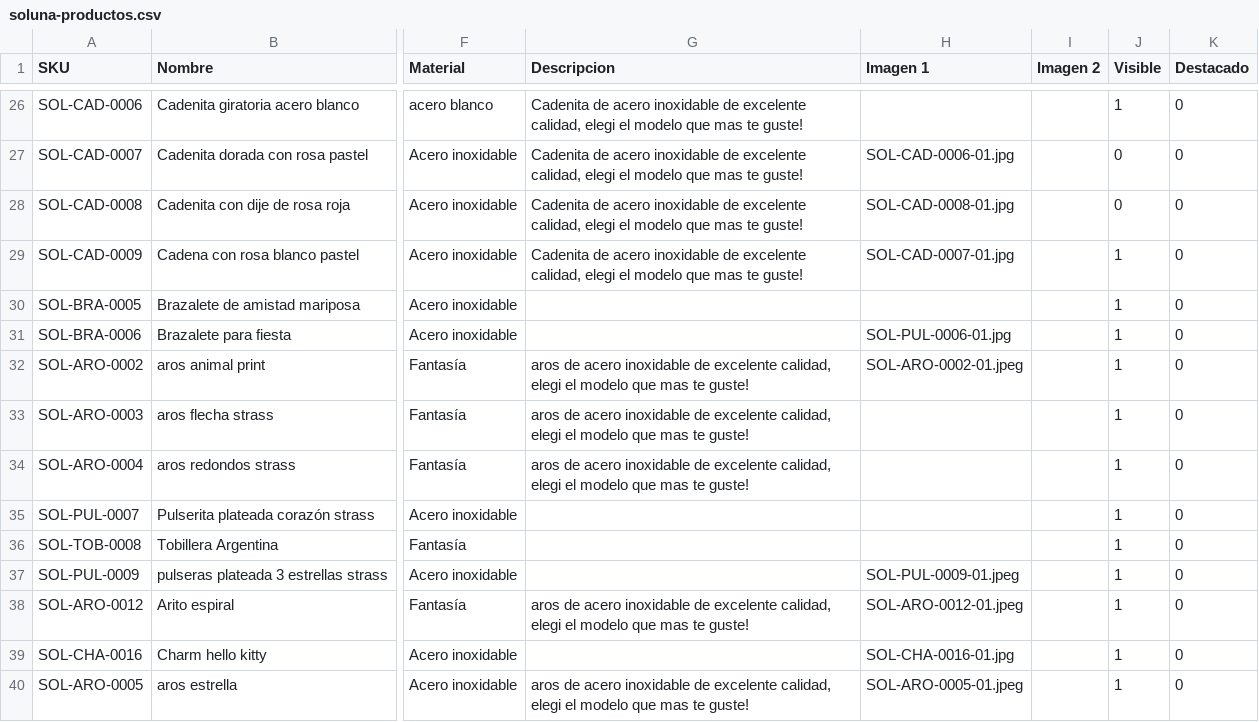
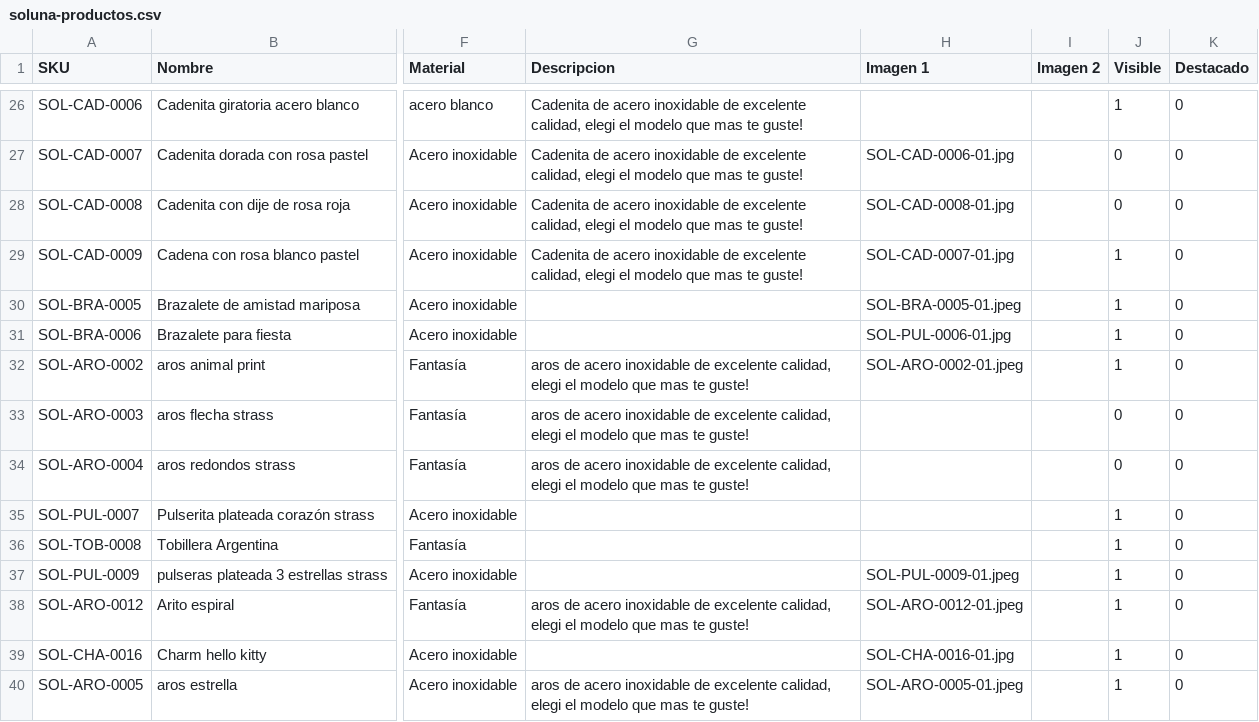
Before and after one commit to TomasCabreraBellomo/SOLUNA_PROYECTO, a CSV file: imports/soluna-productos.csv, drawn as a sheet; only a part is shown, gaps mark what is left out; the diff covers the shown part only; the diff names each change by its address in the sheet, - before the commit and + after, or states it on an @@ line.

Commit message:
correciones y agregue imagenes y saque cosas sin stock

```diff
--- a/imports/soluna-productos.csv
+++ b/imports/soluna-productos.csv
-H30 (Imagen 1): (empty)
+H30 (Imagen 1): SOL-BRA-0005-01.jpeg
-J33:J34 (Visible): 1
+J33:J34 (Visible): 0
```
Also changed, not shown: 13 edited cells elsewhere in this file, 12 other files.
